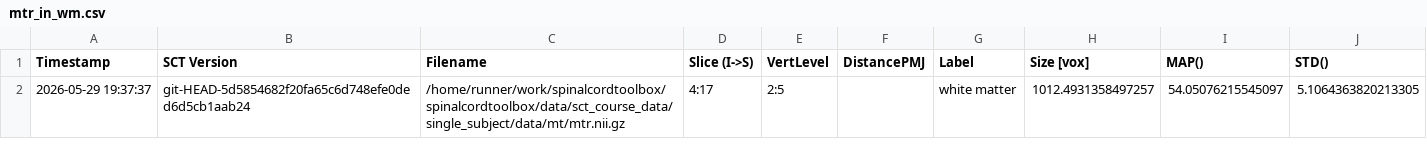
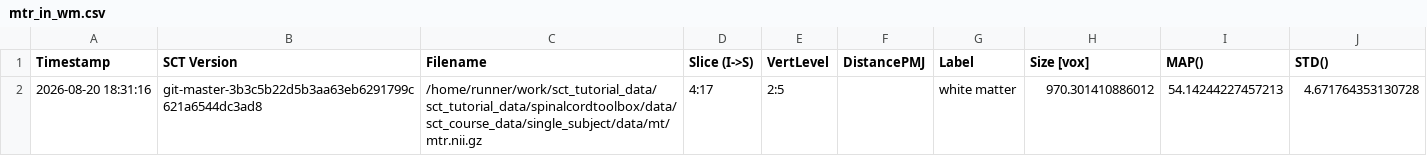
Before and after one commit to spinalcordtoolbox/spinalcordtoolbox, a CSV file: testing/batch_single_subject/cached_results/mt/mtr_in_wm.csv, drawn as a sheet.

```diff
--- a/testing/batch_single_subject/cached_results/mt/mtr_in_wm.csv
+++ b/testing/batch_single_subject/cached_results/mt/mtr_in_wm.csv
@@ -1,2 +1,2 @@
 Timestamp,SCT Version,Filename,Slice (I->S),VertLevel,DistancePMJ,Label,Size [vox],MAP(),STD()
-"2026-05-29 19:37:37","git-HEAD-5d5854682f20fa65c6d748efe0ded6d5cb1aab24","/home/runner/work/spinalcordtoolbox/spinalcordtoolbox/data/sct_course_data/single_subject/data/mt/mtr.nii.gz","4:17","2:5","","white matter",1012.4931358497257,54.05076215545097,5.1064363820213305
+"2026-08-20 18:31:16","git-master-3b3c5b22d5b3aa63eb6291799c621a6544dc3ad8","/home/runner/work/sct_tutorial_data/sct_tutorial_data/spinalcordtoolbox/data/sct_course_data/single_subject/data/mt/mtr.nii.gz","4:17","2:5","","white matter",970.301410886012,54.14244227457213,4.671764353130728
```
Also changed, not shown: testing/batch_single_subject/cached_results/dmri/fa_in_cst.csv, testing/batch_single_subject/cached_results/t2/csa_c2c3.csv, 4 other files.
